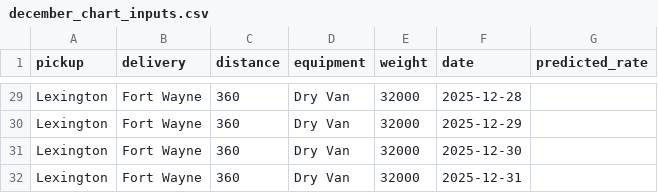
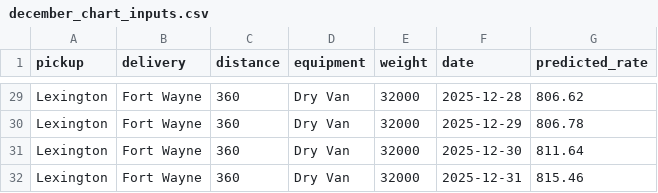
Before and after one commit to TunaKomurcu/freight-rate-prediction, a CSV file: data/december_chart_inputs.csv, drawn as a sheet; only a part is shown, gaps mark what is left out; the diff covers the shown part only; the diff names each change by its address in the sheet, - before the commit and + after, or states it on an @@ line.

```diff
--- a/data/december_chart_inputs.csv
+++ b/data/december_chart_inputs.csv
-G29 (predicted_rate): (empty)
+G29 (predicted_rate): 806.62
-G30 (predicted_rate): (empty)
+G30 (predicted_rate): 806.78
-G31 (predicted_rate): (empty)
+G31 (predicted_rate): 811.64
-G32 (predicted_rate): (empty)
+G32 (predicted_rate): 815.46
```
Also changed, not shown: 27 edited cells elsewhere in this file, 2 other files.
